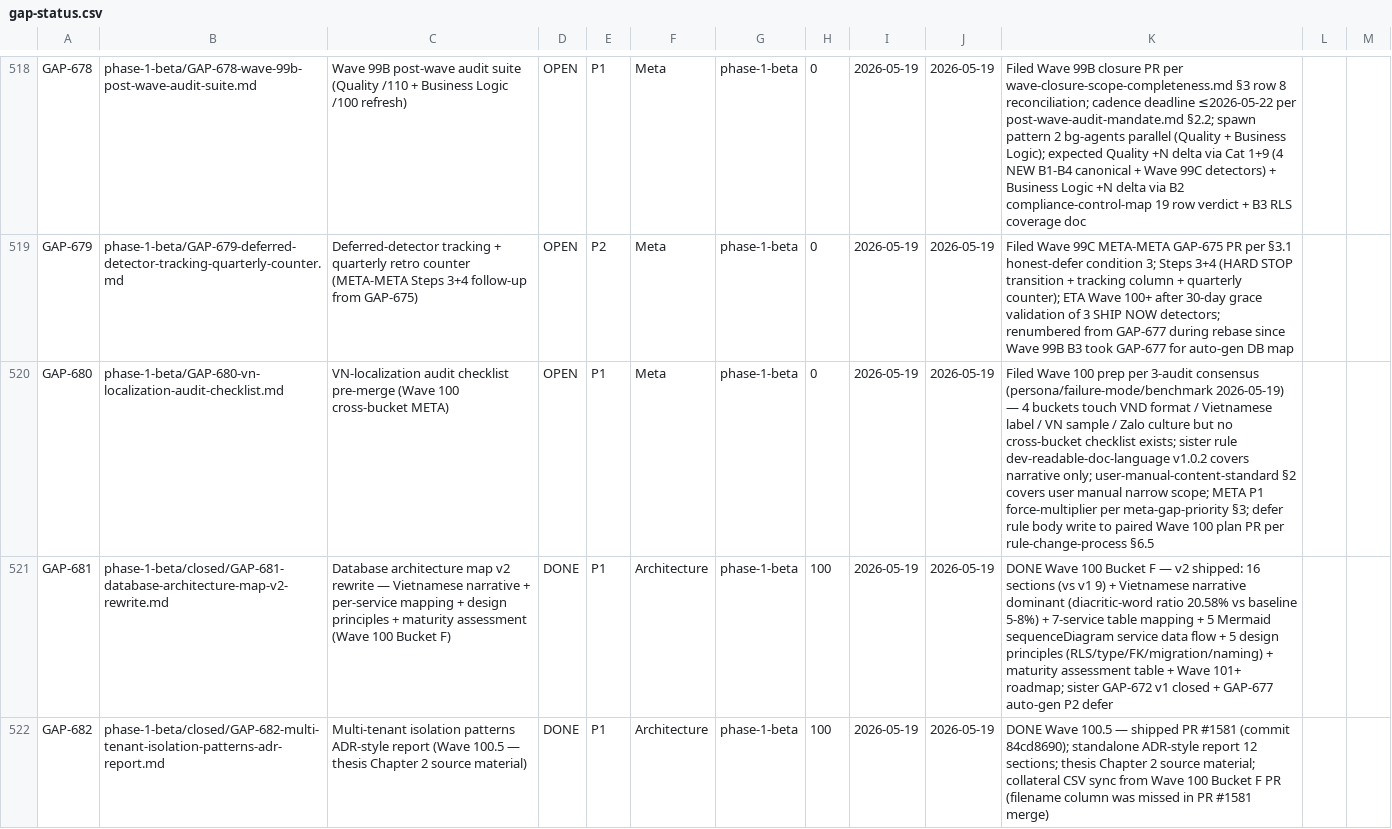
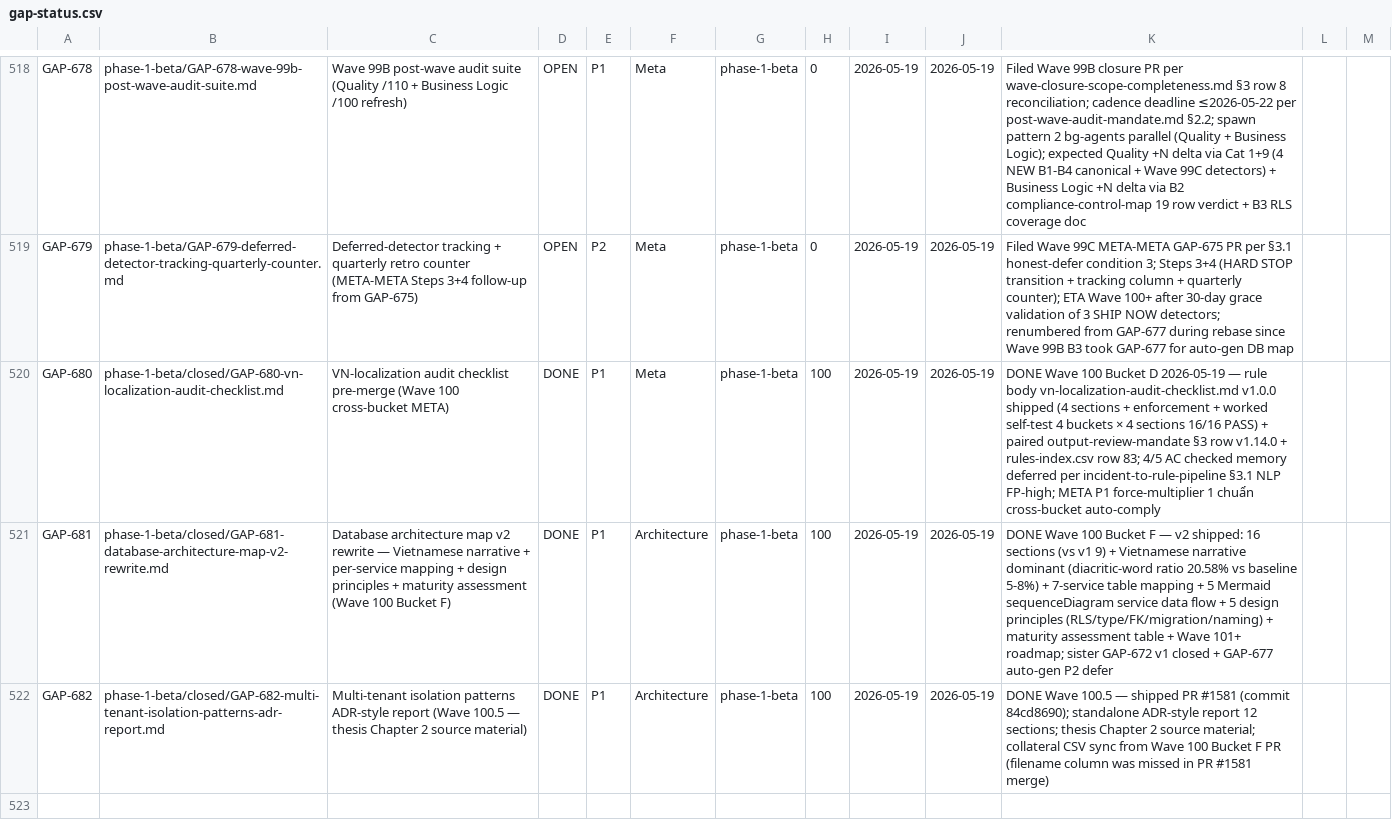
Before and after one commit to VictorAurelius/2026-Kite-Class-Platform, a CSV file: documents/04-quality/gaps/gap-status.csv, drawn as a sheet; only a part is shown, gaps mark what is left out; the diff names each change by its address in the sheet, - before the commit and + after, or states it on an @@ line.

Commit message:
feat(wave-100-d): thesis Ch.1 Part 1 (competitor + AI techniques) + META GAP-680 VN-localization rule + DONE (#1584)
Wave 100 Bucket D ships thesis Chapter 1 Part 1 docs (competitor analysis + AI techniques) per GAP-650 scope + META rule GAP-680 cross-bucket VN-localization audit checklist v1.0.0 (closes 3-audit consensus 2026-05-19).

Bucket D scope:
- documents/08-thesis/chapter-1-competitor-analysis.md (~2500 từ Vietnamese, 4 VN edu SaaS competitors: MISA AMIS / Mona eLMS / Easy Edu / DotB + KiteHub differentiators)
- documents/08-thesis/chapter-1-ai-techniques.md (~2500 từ Vietnamese, AI Branding SDXL + AI Quality Gate multi-layer + Phase 2-3 roadmap chatbot/auto-grading/personalized)
- documents/08-thesis/references/bibliography.md +8 IEEE sources (Mona/DotB/Thông tư 29/VECITA/Anthropic/OpenAI GPT-4/HF NSFW classifier/Replicate SDXL)
- documents/08-thesis/chapter-mapping.md Chapter 1 row updated reflect Part 1 shipped + Part 2 defer Wave 101

META GAP-680 (paired same PR):
- .claude/rules/vn-localization-audit-checklist.md v1.0.0 (4 sections: VND format / Vietnamese label + persona tone matrix / VN sample data / VN cultural awareness Zalo+niên khóa+GVCN+Tết)
- §4 enforcement: reviewer-checklist + PR template row + CI detector HONEST defer per incident-to-rule-pipeline §3.1
- §5 worked self-test 4 Wave 100 buckets × 4 sections = 16/16 PASS
- .claude/rules/output-review-mandate.md §3 matrix row v1.13.0 → v1.14.0
- .claude/rules/rules-index.csv row 83 lifecycle_status=active

Gap closure:
- GAP-680 Status OPEN → DONE per gap-done-discipline.md §2 (4/5 AC checked + 1 deferred per §3.1 NLP FP-high)
- git mv to phase-1-beta/closed/ per gap-folder-organization.md v2.0.0
- gap-status.csv row 520 status sync DONE + completion_pct 100 + filename path closed/

Rules compliance:
- Vietnamese narrative + English identifiers per dev-readable-doc-language.md §2-§4
- IEEE citation format per CITATION-STYLE.md
- Mermaid flowchart cho AI Branding pipeline (no <br/> in sequenceDiagram per diagram-format-selection.md v1.0.3)
- Session date 2026-05-19 per session-currentdate-check.md
- META P1 force-multiplier per meta-gap-priority.md §3

Co-authored-by: VictorAurelius <vannkite@outlook.com>

```diff
--- a/documents/04-quality/gaps/gap-status.csv
+++ b/documents/04-quality/gaps/gap-status.csv
-B520: phase-1-beta/GAP-680-vn-localization-audit-checklist.md
+B520: phase-1-beta/closed/GAP-680-vn-localization-audit-checklist.md
-D520: OPEN
+D520: DONE
-H520: 0
+H520: 100
-K520: Filed Wave 100 prep per 3-audit consensus (persona/failure-mode/benchmark 2026-05-19) — 4 buckets touch VND format / Vietnamese label / VN sample / Zalo culture but no cross-bucket checklist exists; sister rule dev-readable-doc-language v1.0.2 covers narrative only; user-manual-content-standard §2 covers user manual narrow scope; META P1 force-multiplier per meta-gap-priority §3; defer rule body write to paired Wave 100 plan PR per rule-change-process §6.5
+K520: DONE Wave 100 Bucket D 2026-05-19 — rule body vn-localization-audit-checklist.md v1.0.0 shipped (4 sections + enforcement + worked self-test 4 buckets × 4 sections 16/16 PASS) + paired output-review-mandate §3 row v1.14.0 + rules-index.csv row 83; 4/5 AC checked memory deferred per incident-to-rule-pipeline §3.1 NLP FP-high; META P1 force-multiplier 1 chuẩn cross-bucket auto-comply
```
Also changed, not shown: .claude/rules/rules-index.csv, 7 other files.
